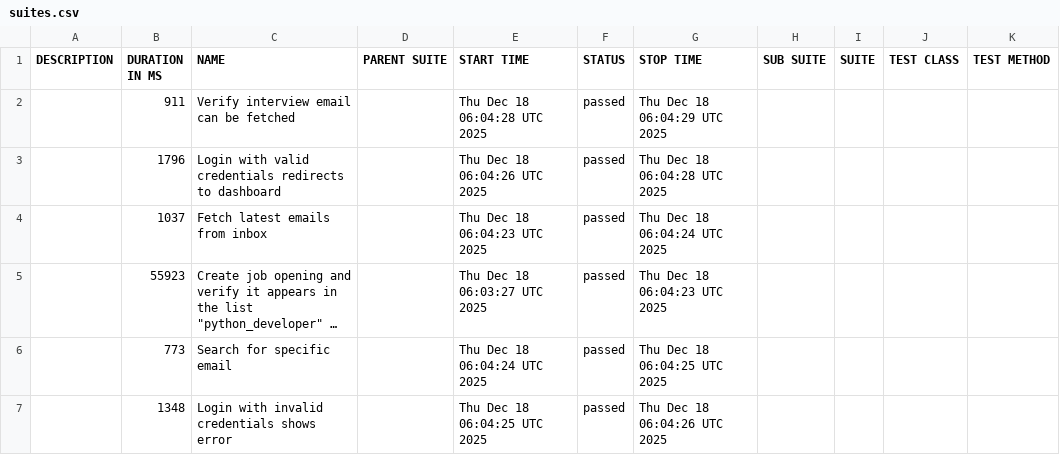
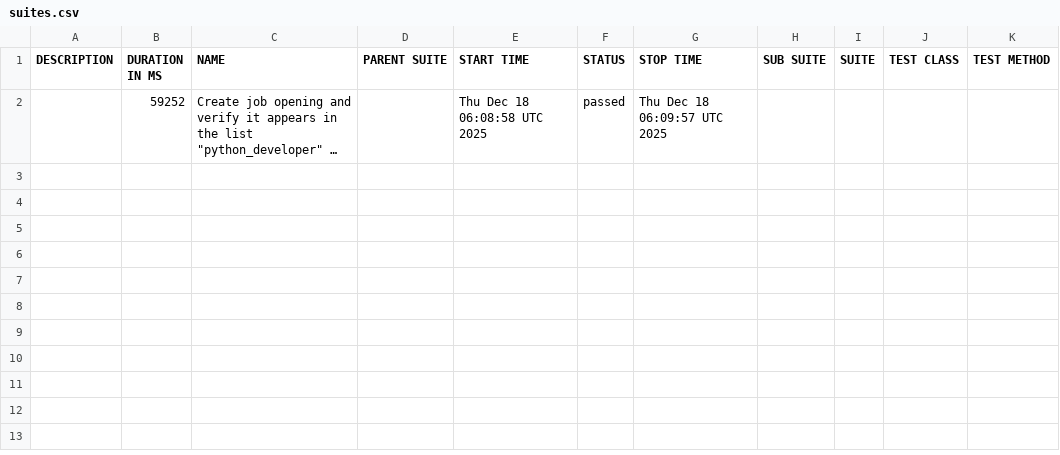
Before and after one commit to vibhorgoyal18/talent-talks-automation, a CSV file: data/suites.csv, drawn as a sheet; long unchanged cells end in …; removed rows and columns are numbered as before the commit, all else as after; the diff names each change by its address in the sheet, - before the commit and + after, or states it on an @@ line.

```diff
--- a/data/suites.csv
+++ b/data/suites.csv
-row 2:  | 911 | Verify interview email can be fetched |  | Thu Dec 18 06:04:28 UTC 2025 | passed | Thu Dec 18 06:04:29 UTC 2025
-row 3:  | 1796 | Login with valid credentials redirects to dashboard |  | Thu Dec 18 06:04:26 UTC 2025 | passed | Thu Dec 18 06:04:28 UTC 2025
-row 4:  | 1037 | Fetch latest emails from inbox |  | Thu Dec 18 06:04:23 UTC 2025 | passed | Thu Dec 18 06:04:24 UTC 2025
-B2 (DURATION IN MS): 55923
+B2 (DURATION IN MS): 59252
-E2 (START TIME): Thu Dec 18 06:03:27 UTC 2025
+E2 (START TIME): Thu Dec 18 06:08:58 UTC 2025
-G2 (STOP TIME): Thu Dec 18 06:04:23 UTC 2025
+G2 (STOP TIME): Thu Dec 18 06:09:57 UTC 2025
-row 6:  | 773 | Search for specific email |  | Thu Dec 18 06:04:24 UTC 2025 | passed | Thu Dec 18 06:04:25 UTC 2025
-row 7:  | 1348 | Login with invalid credentials shows error |  | Thu Dec 18 06:04:25 UTC 2025 | passed | Thu Dec 18 06:04:26 UTC 2025
```
Also changed, not shown: 56 other files.
